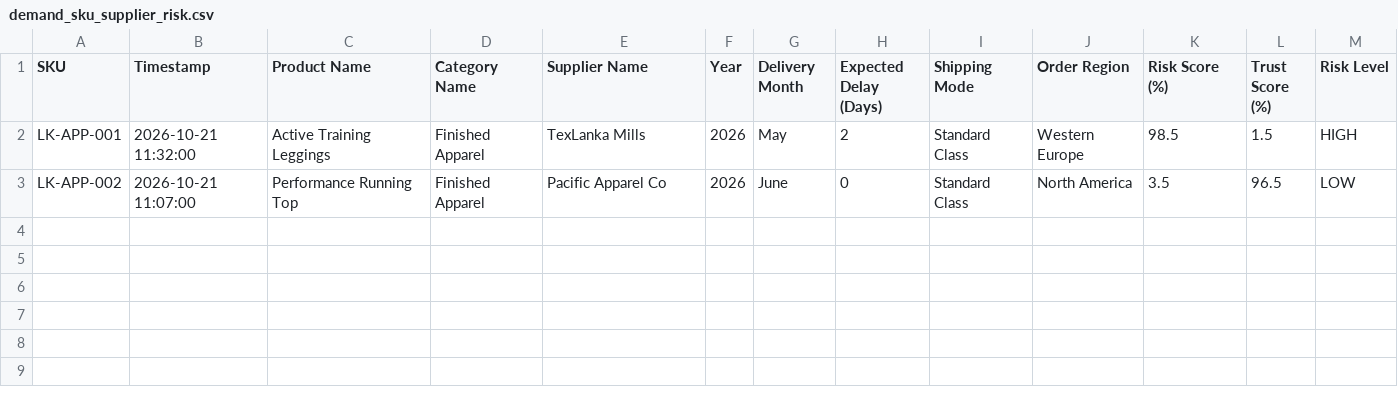
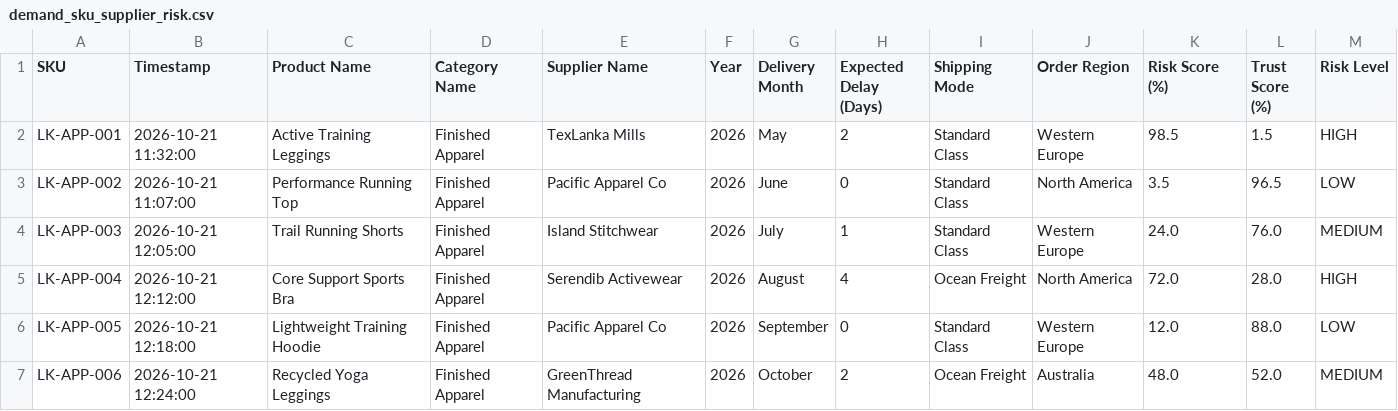
Before and after one commit to SuraniRodrigo/J26-IT-357, a CSV file: research/inventory-optimization/datasets/demo/demand_sku_supplier_risk.csv, drawn as a sheet.

Commit message:
feat(inventory): enhance reorder functionality and add demo product data

```diff
--- a/research/inventory-optimization/datasets/demo/demand_sku_supplier_risk.csv
+++ b/research/inventory-optimization/datasets/demo/demand_sku_supplier_risk.csv
@@ -3 +3,5 @@ LK-APP-001,2026-10-21 11:32:00,Active Training Leggings,Finished Apparel,TexLank
 LK-APP-002,2026-10-21 11:07:00,Performance Running Top,Finished Apparel,Pacific Apparel Co,2026,June,0,Standard Class,North America,3.5,96.5,LOW
+LK-APP-003,2026-10-21 12:05:00,Trail Running Shorts,Finished Apparel,Island Stitchwear,2026,July,1,Standard Class,Western Europe,24.0,76.0,MEDIUM
+LK-APP-004,2026-10-21 12:12:00,Core Support Sports Bra,Finished Apparel,Serendib Activewear,2026,August,4,Ocean Freight,North America,72.0,28.0,HIGH
+LK-APP-005,2026-10-21 12:18:00,Lightweight Training Hoodie,Finished Apparel,Pacific Apparel Co,2026,September,0,Standard Class,Western Europe,12.0,88.0,LOW
+LK-APP-006,2026-10-21 12:24:00,Recycled Yoga Leggings,Finished Apparel,GreenThread Manufacturing,2026,October,2,Ocean Freight,Australia,48.0,52.0,MEDIUM
```
Also changed, not shown: research/inventory-optimization/datasets/demo/demand_module_inventory_products.csv, 2 other files.
